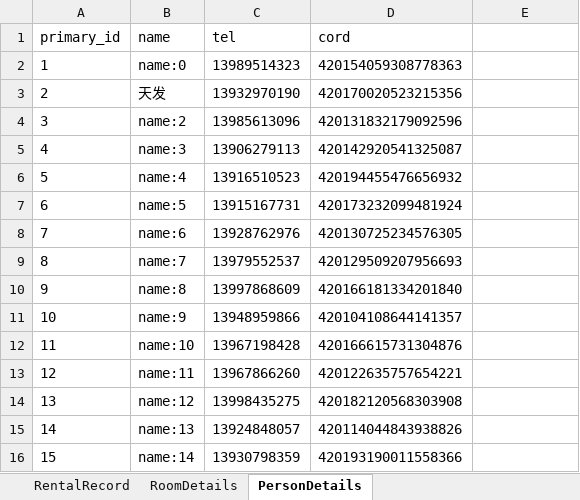
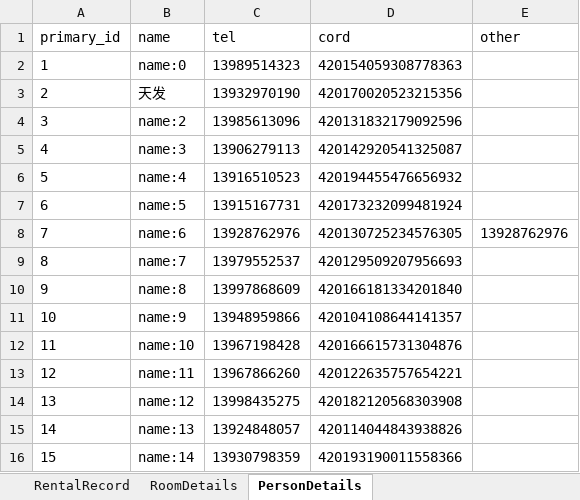
Before and after one commit to inview1980/Android, an Excel workbook: app/src/main/res/raw/db.xlsx, sheet PersonDetails, drawn as a sheet; values as stored, in another font and other column widths than the file's, no borders; the diff names each change by its address in the sheet, - before the commit and + after, or states it on an @@ line.

```diff
--- a/app/src/main/res/raw/db.xlsx (sheet PersonDetails)
+++ b/app/src/main/res/raw/db.xlsx (sheet PersonDetails)
-E1: (empty)
+E1: other
-E8 (other): (empty)
+E8 (other): 13928762976
```
Also changed, not shown: sheet RoomDetails, 47 other files.
